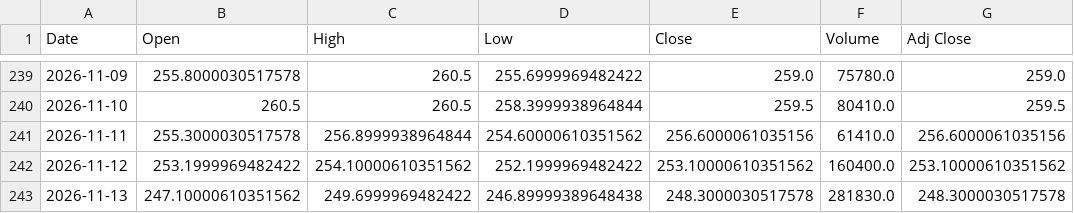
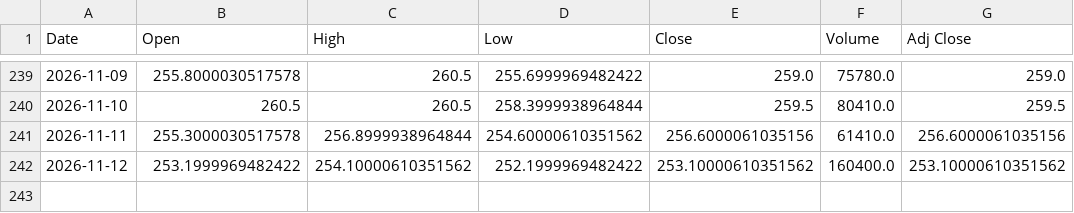
Before and after one commit to 26yamer/jp-swing-data, a CSV file: data/strategy_px/447A.T.csv, drawn as a sheet; only a part is shown, gaps mark what is left out; the diff names each change by its address in the sheet, - before the commit and + after, or states it on an @@ line.

Commit message:
strategy: 2026-11-14 01:07 JST

```diff
--- a/data/strategy_px/447A.T.csv
+++ b/data/strategy_px/447A.T.csv
-row 243: 2026-11-13 | 247.10000610351562 | 249.6999969482422 | 246.89999389648438 | 248.3000030517578 | 281830.0 | 248.3000030517578
```
Also changed, not shown: data/strategy_px/1475.T.csv, data/strategy_px/1615.T.csv, 52 other files.
